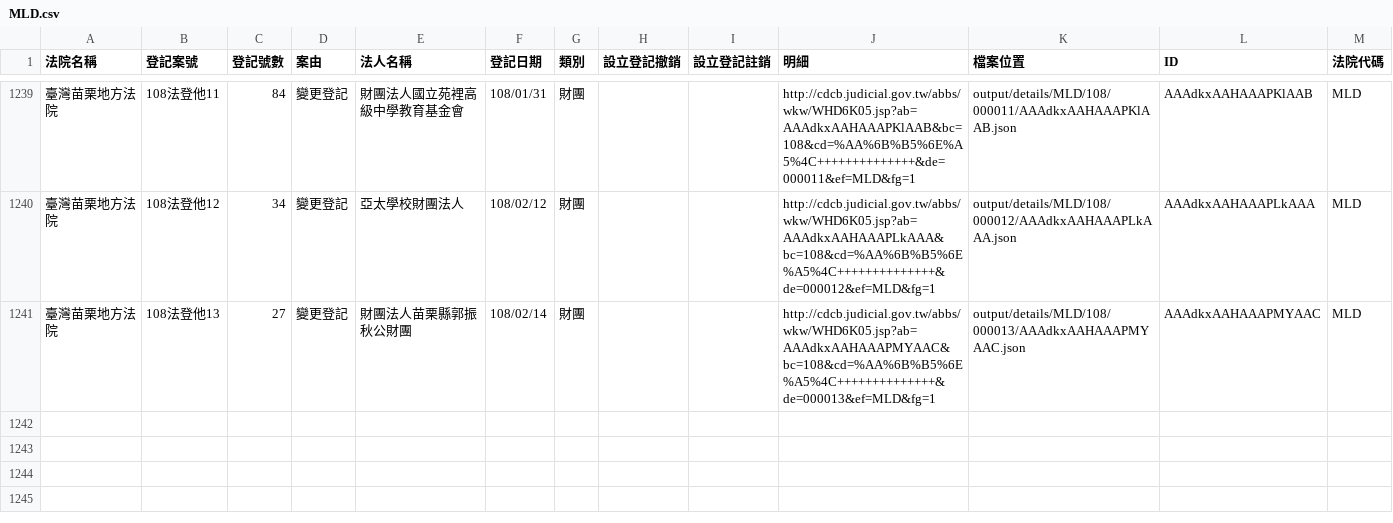
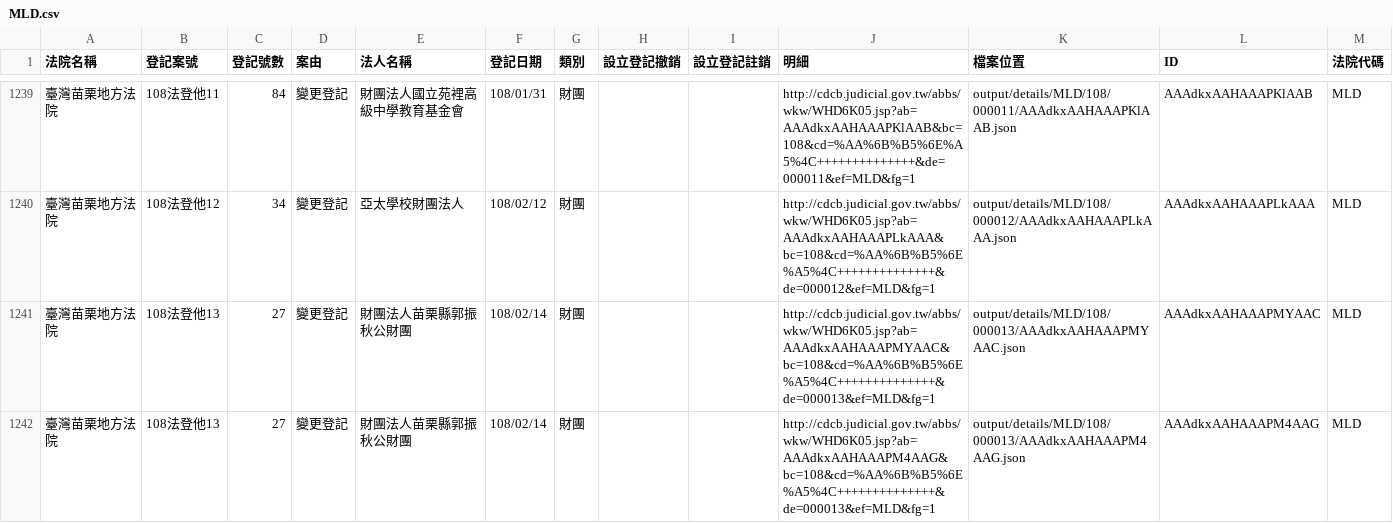
Before and after one commit to g0v/foundationtw, a CSV file: output/lists/MLD.csv, drawn as a sheet; only a part is shown, gaps mark what is left out.

```diff
--- a/output/lists/MLD.csv
+++ b/output/lists/MLD.csv
@@ -1241 +1241,2 @@
 臺灣苗栗地方法院,108法登他13,27,變更登記,財團法人苗栗縣郭振秋公財團,108/02/14,財團,,,http://cdcb.judicial.gov.tw/abbs/wkw/WHD6K05.jsp?ab=AAAdkxAAHAAAPMYAAC&bc=108&cd=%AA%6B%B5%6E%A5%4C++++++++++++++&de=000013&ef=MLD&fg=1,output/details/MLD/108/000013/AAAdkxAAHAAAPMYAAC.json,AAAdkxAAHAAAPMYAAC,MLD
+臺灣苗栗地方法院,108法登他13,27,變更登記,財團法人苗栗縣郭振秋公財團,108/02/14,財團,,,http://cdcb.judicial.gov.tw/abbs/wkw/WHD6K05.jsp?ab=AAAdkxAAHAAAPM4AAG&bc=108&cd=%AA%6B%B5%6E%A5%4C++++++++++++++&de=000013&ef=MLD&fg=1,output/details/MLD/108/000013/AAAdkxAAHAAAPM4AAG.json,AAAdkxAAHAAAPM4AAG,MLD
```
Also changed, not shown: output/lists/CTD.csv, output/lists/TTD.csv, 34 other files.
